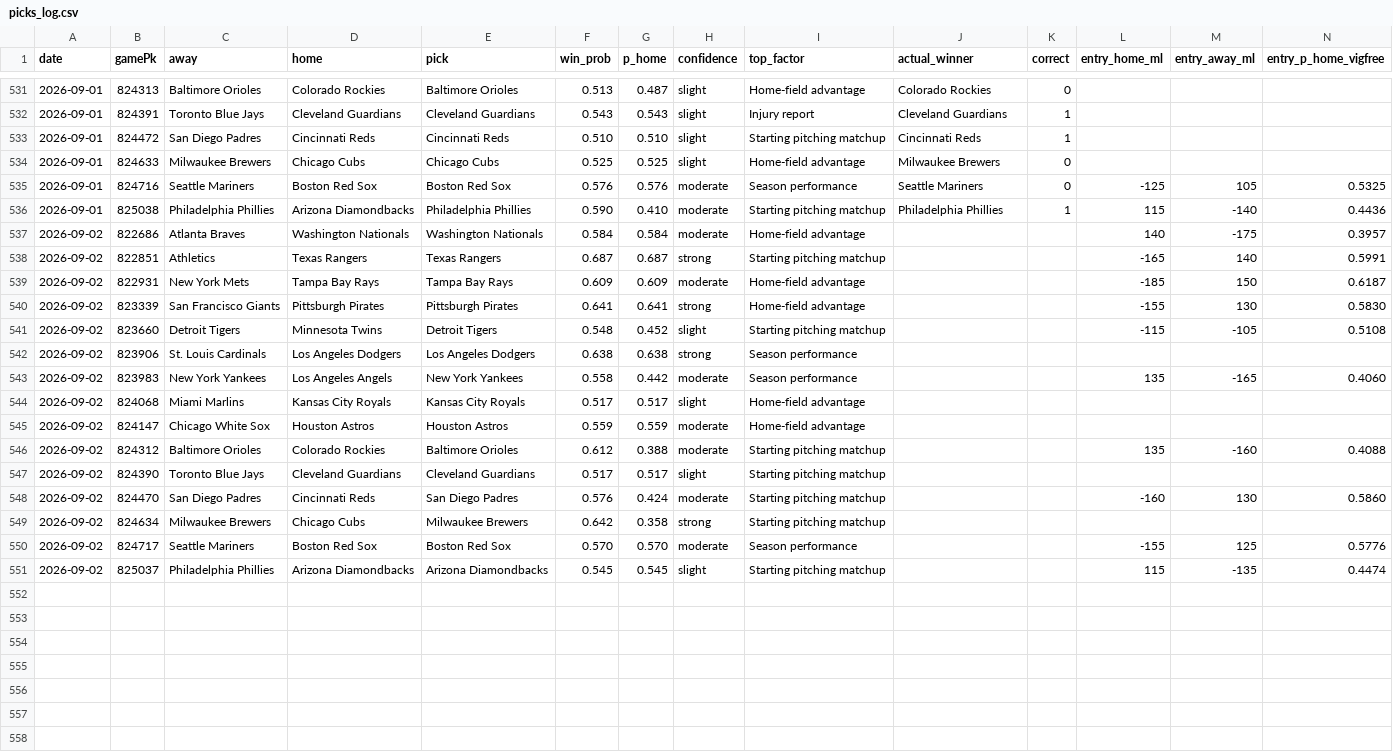
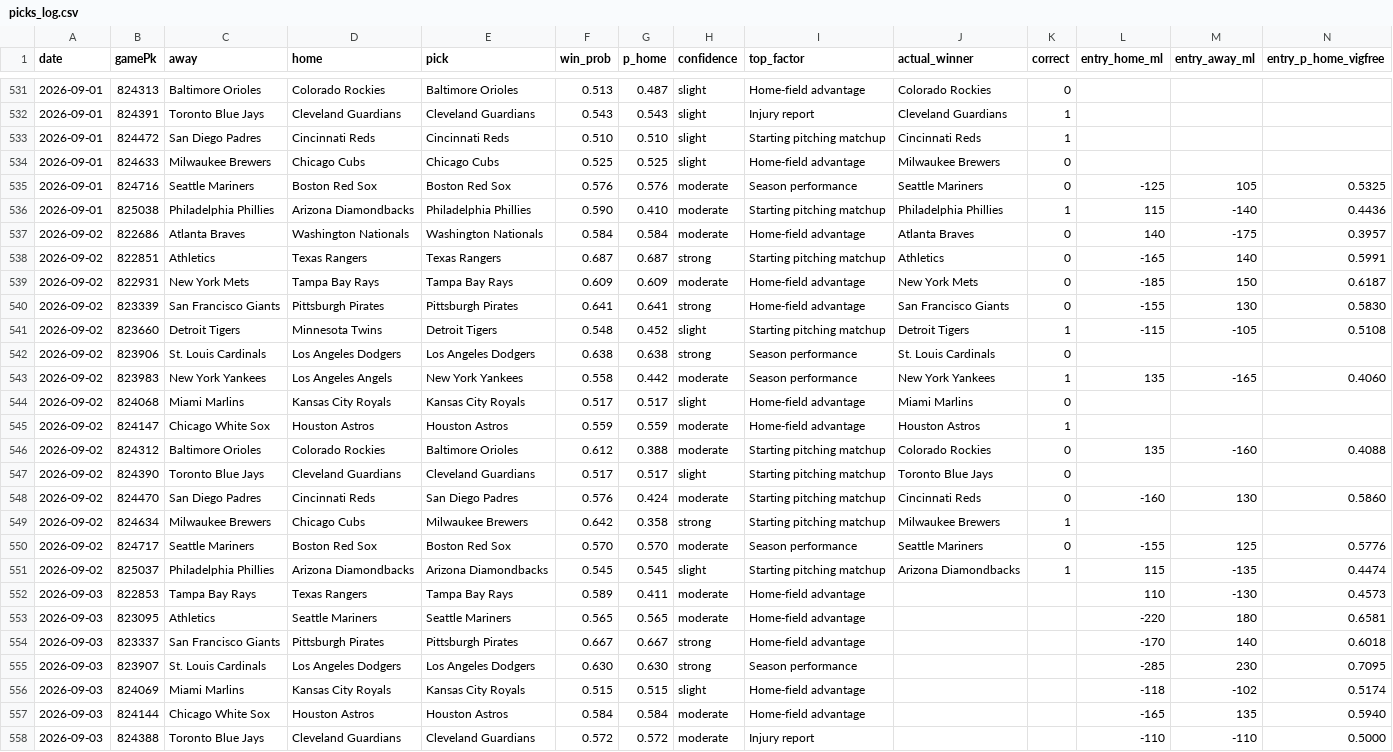
Before and after one commit to Holy23-pledge/mob-predictor, a CSV file: picks_log.csv, drawn as a sheet; only a part is shown, gaps mark what is left out; rows hold the shown columns only; the diff covers the shown part only; the diff names each change by its address in the sheet, - before the commit and + after, or states it on an @@ line.

Commit message:
Daily picks 2026-09-03

```diff
--- a/picks_log.csv
+++ b/picks_log.csv
-J537 (actual_winner): (empty)
+J537 (actual_winner): Atlanta Braves
-K537:K540 (correct): (empty)
+K537:K540 (correct): 0
-J538 (actual_winner): (empty)
+J538 (actual_winner): Athletics
-J539 (actual_winner): (empty)
+J539 (actual_winner): New York Mets
-J540 (actual_winner): (empty)
+J540 (actual_winner): San Francisco Giants
-J541 (actual_winner): (empty)
+J541 (actual_winner): Detroit Tigers
-K541 (correct): (empty)
+K541 (correct): 1
-J542 (actual_winner): (empty)
+J542 (actual_winner): St. Louis Cardinals
-K542 (correct): (empty)
+K542 (correct): 0
-J543 (actual_winner): (empty)
+J543 (actual_winner): New York Yankees
-K543 (correct): (empty)
+K543 (correct): 1
-J544 (actual_winner): (empty)
+J544 (actual_winner): Miami Marlins
-K544 (correct): (empty)
+K544 (correct): 0
-J545 (actual_winner): (empty)
+J545 (actual_winner): Houston Astros
-K545 (correct): (empty)
+K545 (correct): 1
-J546 (actual_winner): (empty)
+J546 (actual_winner): Colorado Rockies
-K546:K548 (correct): (empty)
+K546:K548 (correct): 0
-J547 (actual_winner): (empty)
+J547 (actual_winner): Toronto Blue Jays
-J548 (actual_winner): (empty)
+J548 (actual_winner): Cincinnati Reds
-J549 (actual_winner): (empty)
+J549 (actual_winner): Milwaukee Brewers
-K549 (correct): (empty)
+K549 (correct): 1
-J550 (actual_winner): (empty)
+J550 (actual_winner): Seattle Mariners
-K550 (correct): (empty)
+K550 (correct): 0
-J551 (actual_winner): (empty)
+J551 (actual_winner): Arizona Diamondbacks
-K551 (correct): (empty)
+K551 (correct): 1
+row 552: 2026-09-03 | 822853 | Tampa Bay Rays | Texas Rangers | Tampa Bay Rays | 0.589 | 0.411 | moderate | Home-field advantage |  |  | 110 | -130 | 0.4573
+row 553: 2026-09-03 | 823095 | Athletics | Seattle Mariners | Seattle Mariners | 0.565 | 0.565 | moderate | Home-field advantage |  |  | -220 | 180 | 0.6581
+row 554: 2026-09-03 | 823337 | San Francisco Giants | Pittsburgh Pirates | Pittsburgh Pirates | 0.667 | 0.667 | strong | Home-field advantage |  |  | -170 | 140 | 0.6018
+row 555: 2026-09-03 | 823907 | St. Louis Cardinals | Los Angeles Dodgers | Los Angeles Dodgers | 0.630 | 0.630 | strong | Season performance |  |  | -285 | 230 | 0.7095
+row 556: 2026-09-03 | 824069 | Miami Marlins | Kansas City Royals | Kansas City Royals | 0.515 | 0.515 | slight | Home-field advantage |  |  | -118 | -102 | 0.5174
+row 557: 2026-09-03 | 824144 | Chicago White Sox | Houston Astros | Houston Astros | 0.584 | 0.584 | moderate | Home-field advantage |  |  | -165 | 135 | 0.5940
+row 558: 2026-09-03 | 824388 | Toronto Blue Jays | Cleveland Guardians | Cleveland Guardians | 0.572 | 0.572 | moderate | Injury report |  |  | -110 | -110 | 0.5000
```
Also changed, not shown: 2 added rows elsewhere in this file, 11 other files.
